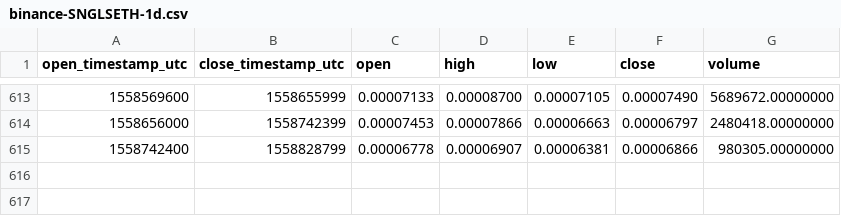
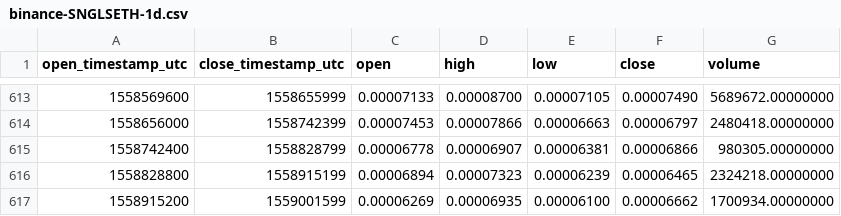
Before and after one commit to cryptobigbro/binance-SNGLSETH, a CSV file: binance-SNGLSETH-1d.csv, drawn as a sheet; only a part is shown, gaps mark what is left out; the diff names each change by its address in the sheet, - before the commit and + after, or states it on an @@ line.

Commit message:
Update OHLCV data.

```diff
--- a/binance-SNGLSETH-1d.csv
+++ b/binance-SNGLSETH-1d.csv
+row 616: 1558828800 | 1558915199 | 0.00006894 | 0.00007323 | 0.00006239 | 0.00006465 | 2324218.00000000
+row 617: 1558915200 | 1559001599 | 0.00006269 | 0.00006935 | 0.00006100 | 0.00006662 | 1700934.00000000
```
Also changed, not shown: 1 other file.
